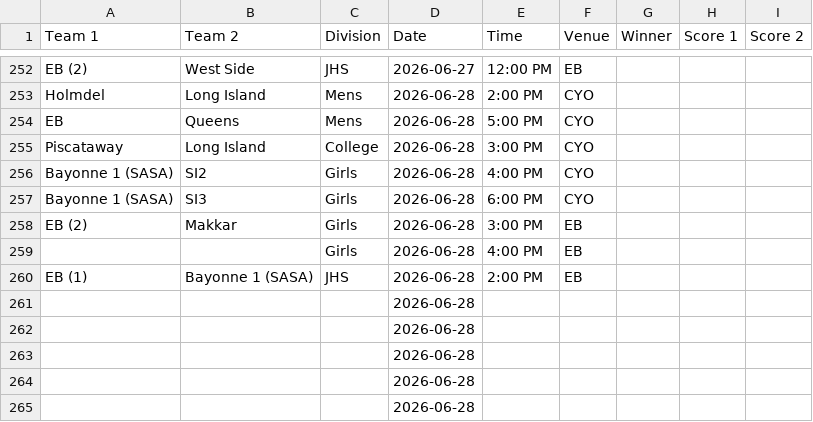
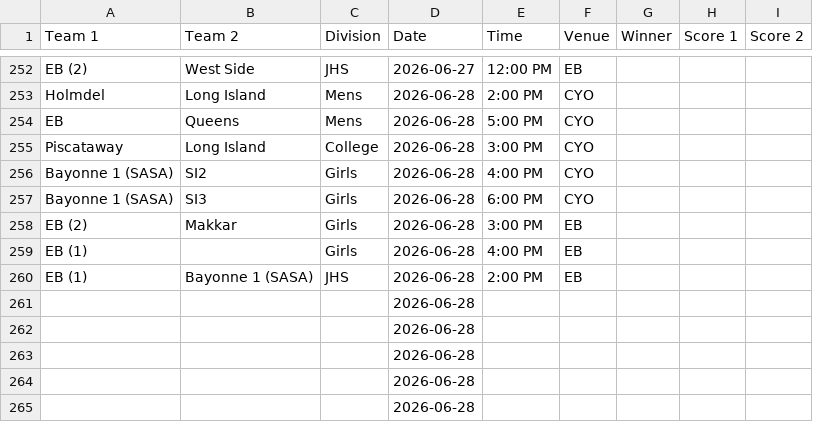
Before and after one commit to nacopticleague/full-schedule-homepage, a CSV file: data/games.csv, drawn as a sheet; only a part is shown, gaps mark what is left out.

Commit message:
Update data/games.csv from Google Sheet

```diff
--- a/data/games.csv
+++ b/data/games.csv
@@ -258,3 +258,3 @@ Bayonne 1 (SASA),SI3,Girls,2026-06-28,6:00 PM,CYO,,,
 EB (2),Makkar,Girls,2026-06-28,3:00 PM,EB,,,
-,,Girls,2026-06-28,4:00 PM,EB,,,
+EB (1),,Girls,2026-06-28,4:00 PM,EB,,,
 EB (1),Bayonne 1 (SASA),JHS,2026-06-28,2:00 PM,EB,,,
```
